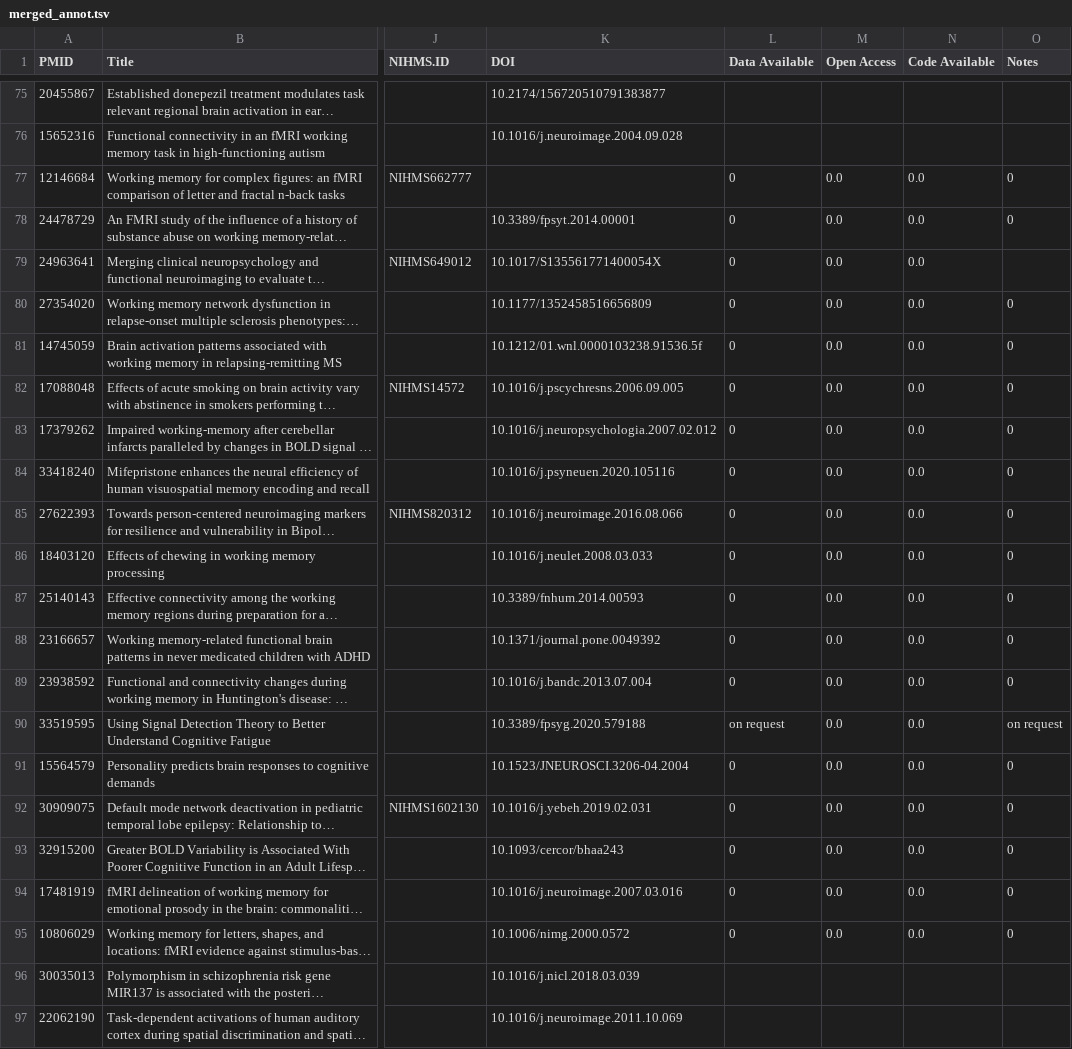
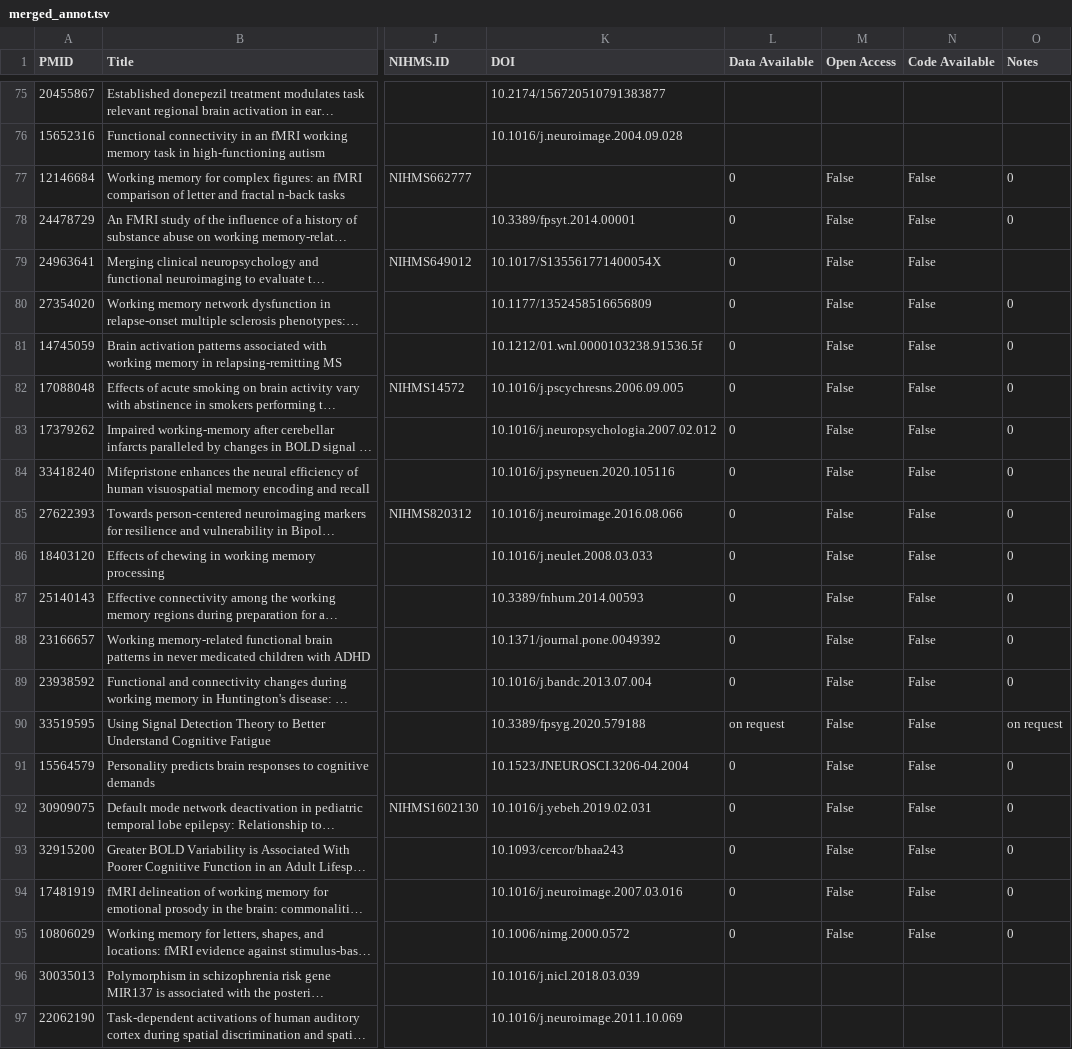
Before and after one commit to aosakwe/assignment, a TSV file: Data/Labeling/merged_annot.tsv, drawn as a sheet; only a part is shown, gaps mark what is left out; long unchanged cells end in …; the diff names each change by its address in the sheet, - before the commit and + after, or states it on an @@ line.

Commit message:
change 1/0 to True/False

```diff
--- a/Data/Labeling/merged_annot.tsv
+++ b/Data/Labeling/merged_annot.tsv
-M77:M95 (Open Access): 0.0
+M77:M95 (Open Access): False
-N77:N95 (Code Available): 0.0
+N77:N95 (Code Available): False
```
Also changed, not shown: 1 other file.
